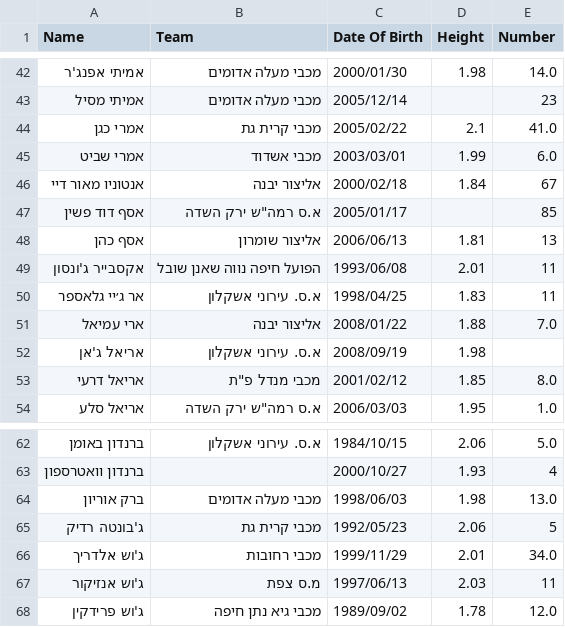
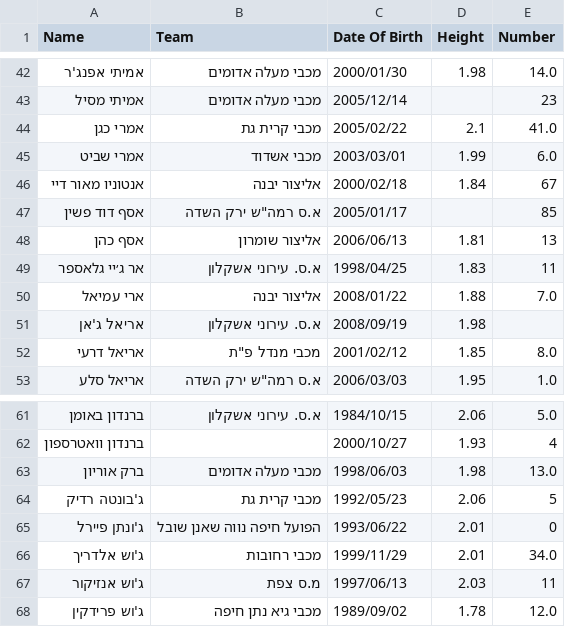
Before and after one commit to navonn3/leumit_db, a CSV file: data/leumit/leumit_player_details.csv, drawn as a sheet; only a part is shown, gaps mark what is left out.

```diff
--- a/data/leumit/leumit_player_details.csv
+++ b/data/leumit/leumit_player_details.csv
@@ -48,3 +48,2 @@
 אסף כהן,אליצור שומרון,2006/06/13,1.81,13
-אקסבייר ג'ונסון,הפועל חיפה נווה שאנן שובל,1993/06/08,2.01,11
 אר ג׳יי גלאספר,א.ס. עירוני אשקלון,1998/04/25,1.83,11
@@ -65,2 +64,3 @@
 ג'בונטה רדיק,מכבי קרית גת,1992/05/23,2.06,5
+ג'ונתן פיירל,הפועל חיפה נווה שאנן שובל,1993/06/22,2.01,0
 ג'וש אלדריך,מכבי רחובות,1999/11/29,2.01,34.0
```
Also changed, not shown: data/leumit/leumit_games/games_schedule.csv, data/leumit/leumit_player_history.csv, 1 other file.
